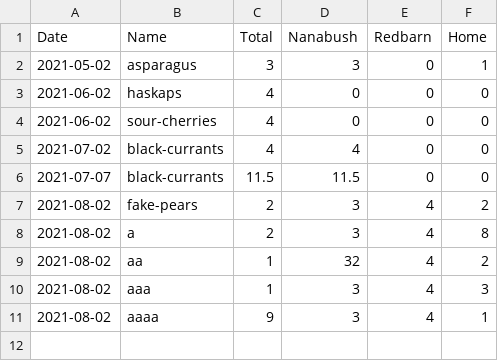
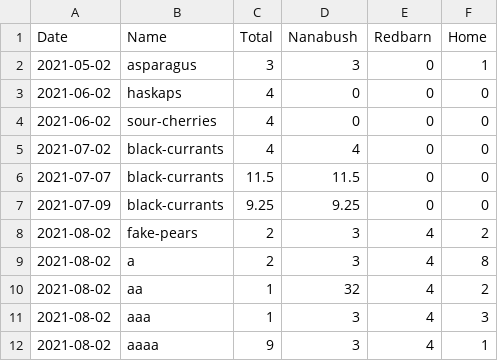
Before and after one commit to smlambert/yields, a CSV file: data.csv, drawn as a sheet; the diff names each change by its address in the sheet, - before the commit and + after, or states it on an @@ line.

Commit message:
Update data.csv

```diff
--- a/data.csv
+++ b/data.csv
+row 7: 2021-07-09 | black-currants | 9.25 | 9.25 | 0 | 0
```
